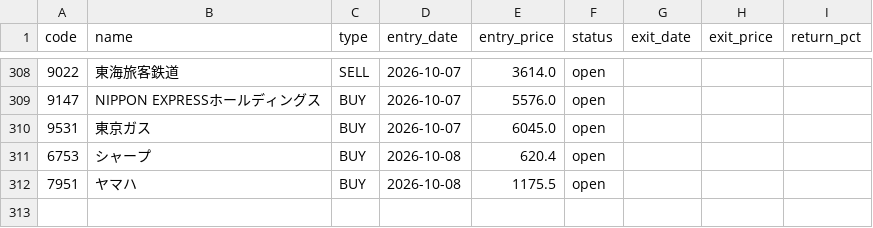
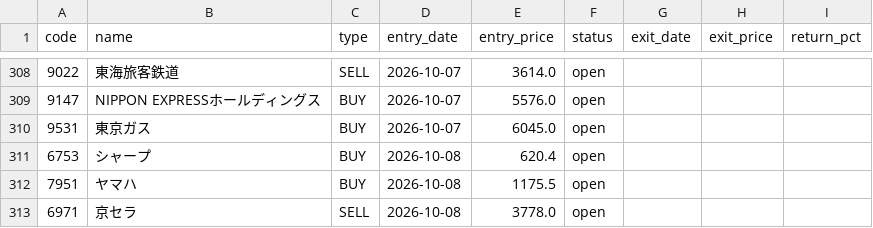
Before and after one commit to alohakozi-ux/nikkei-signal-app, a CSV file: positions.csv, drawn as a sheet; only a part is shown, gaps mark what is left out.

```diff
--- a/positions.csv
+++ b/positions.csv
@@ -312 +312,2 @@ code,name,type,entry_date,entry_price,status,exit_date,exit_price,return_pct
 7951,ヤマハ,BUY,2026-10-08,1175.5,open,,,
+6971,京セラ,SELL,2026-10-08,3778.0,open,,,
```
